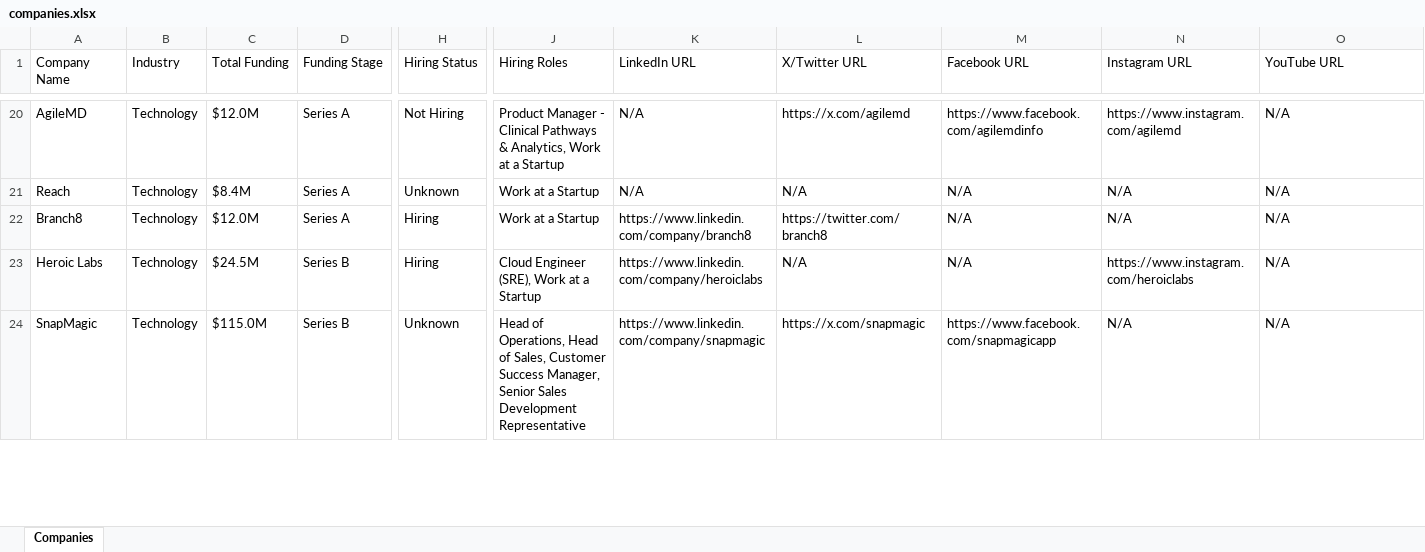
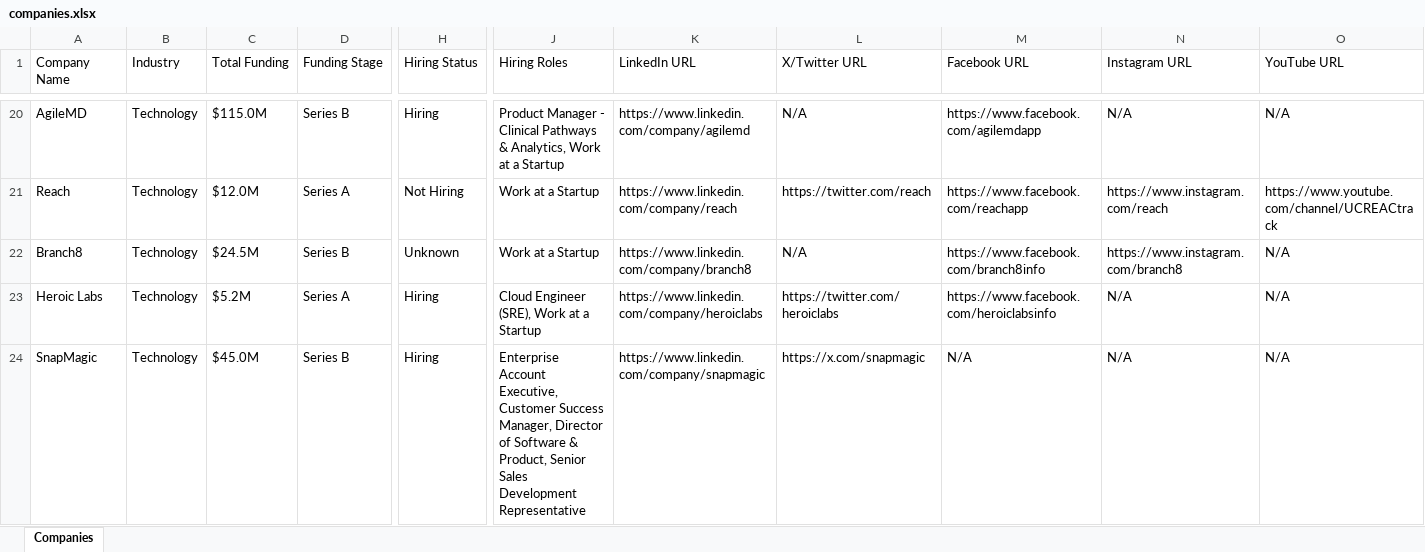
Before and after one commit to usergit535/talent_intelligence_project_2, an Excel workbook: output/companies.xlsx, sheet Companies, drawn as a sheet; only a part is shown, gaps mark what is left out; values as stored, in another font and other column widths than the file's, no cell formats; the diff covers the shown part only; the diff names each change by its address in the sheet, - before the commit and + after, or states it on an @@ line.

```diff
--- a/output/companies.xlsx (sheet Companies)
+++ b/output/companies.xlsx (sheet Companies)
-C20 (Total Funding): $12.0M
+C20 (Total Funding): $115.0M
-D20 (Funding Stage): Series A
+D20 (Funding Stage): Series B
-H20 (Hiring Status): Not Hiring
+H20 (Hiring Status): Hiring
-K20 (LinkedIn URL): N/A
+K20 (LinkedIn URL): https://www.linkedin.com/company/agilemd
-L20 (X/Twitter URL): https://x.com/agilemd
+L20 (X/Twitter URL): N/A
-M20 (Facebook URL): https://www.facebook.com/agilemdinfo
+M20 (Facebook URL): https://www.facebook.com/agilemdapp
-N20 (Instagram URL): https://www.instagram.com/agilemd
+N20 (Instagram URL): N/A
-C21 (Total Funding): $8.4M
+C21 (Total Funding): $12.0M
-H21 (Hiring Status): Unknown
+H21 (Hiring Status): Not Hiring
-K21 (LinkedIn URL): N/A
+K21 (LinkedIn URL): https://www.linkedin.com/company/reach
-L21 (X/Twitter URL): N/A
+L21 (X/Twitter URL): https://twitter.com/reach
-M21 (Facebook URL): N/A
+M21 (Facebook URL): https://www.facebook.com/reachapp
-N21 (Instagram URL): N/A
+N21 (Instagram URL): https://www.instagram.com/reach
-O21 (YouTube URL): N/A
+O21 (YouTube URL): https://www.youtube.com/channel/UCREACtrack
-C22 (Total Funding): $12.0M
+C22 (Total Funding): $24.5M
-D22 (Funding Stage): Series A
+D22 (Funding Stage): Series B
-H22 (Hiring Status): Hiring
+H22 (Hiring Status): Unknown
-L22 (X/Twitter URL): https://twitter.com/branch8
+L22 (X/Twitter URL): N/A
-M22 (Facebook URL): N/A
+M22 (Facebook URL): https://www.facebook.com/branch8info
-N22 (Instagram URL): N/A
+N22 (Instagram URL): https://www.instagram.com/branch8
-C23 (Total Funding): $24.5M
+C23 (Total Funding): $5.2M
-D23 (Funding Stage): Series B
+D23 (Funding Stage): Series A
-L23 (X/Twitter URL): N/A
+L23 (X/Twitter URL): https://twitter.com/heroiclabs
-M23 (Facebook URL): N/A
+M23 (Facebook URL): https://www.facebook.com/heroiclabsinfo
-N23 (Instagram URL): https://www.instagram.com/heroiclabs
+N23 (Instagram URL): N/A
-C24 (Total Funding): $115.0M
+C24 (Total Funding): $45.0M
-H24 (Hiring Status): Unknown
+H24 (Hiring Status): Hiring
-J24 (Hiring Roles): Head of Operations, Head of Sales, Customer Success Manager, Senior Sales…
+J24 (Hiring Roles): Enterprise Account Executive, Customer Success Manager, Director of Software & Product, Senior Sales…
-M24 (Facebook URL): https://www.facebook.com/snapmagicapp
+M24 (Facebook URL): N/A
```
Also changed, not shown: 6 added rows, 6 removed rows and 439 edited cells elsewhere in this sheet, cell formats, 1 other file.
